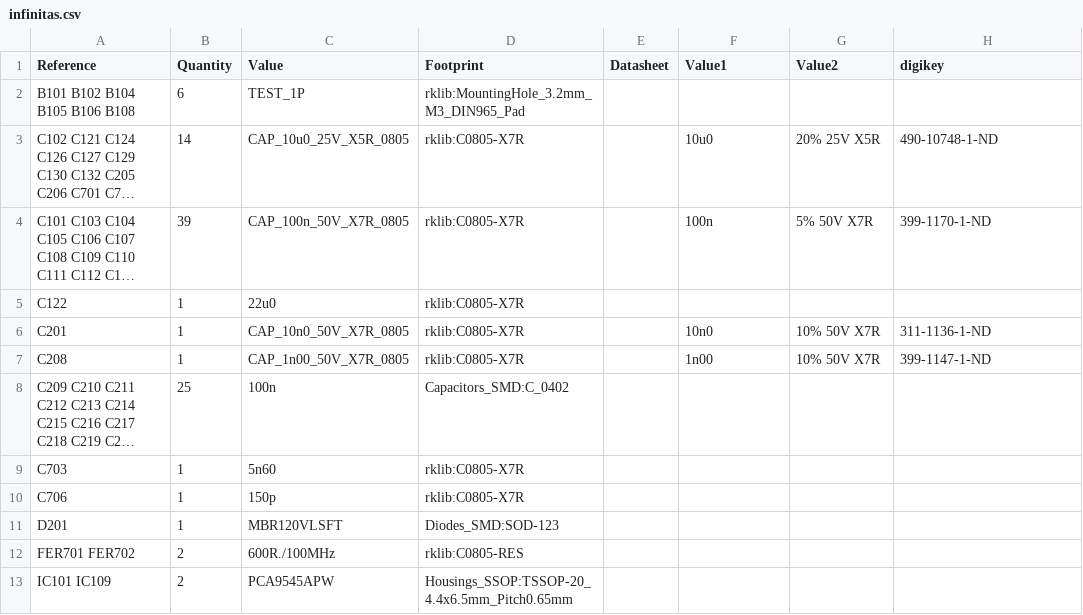
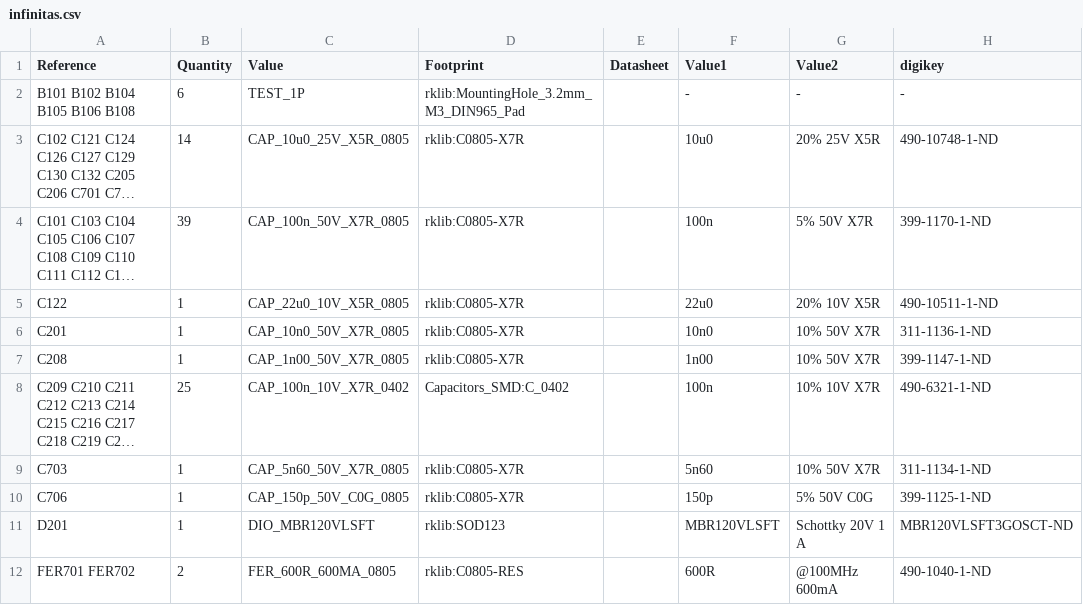
Before and after one commit to freeDSP/freeDSP-INFINITAS, a CSV file: SOURCES/KICAD/infinitas.csv, drawn as a sheet; only a part is shown; long unchanged cells end in …; removed rows and columns are numbered as before the commit, all else as after; the diff covers the shown part only; the diff names each change by its address in the sheet, - before the commit and + after, or states it on an @@ line.

```diff
--- a/SOURCES/KICAD/infinitas.csv
+++ b/SOURCES/KICAD/infinitas.csv
-F2 (Value1): (empty)
+F2 (Value1): -
-G2 (Value2): (empty)
+G2 (Value2): -
-H2 (digikey): (empty)
+H2 (digikey): -
-C5 (Value): 22u0
+C5 (Value): CAP_22u0_10V_X5R_0805
-F5 (Value1): (empty)
+F5 (Value1): 22u0
-G5 (Value2): (empty)
+G5 (Value2): 20% 10V X5R
-H5 (digikey): (empty)
+H5 (digikey): 490-10511-1-ND
-C8 (Value): 100n
+C8 (Value): CAP_100n_10V_X7R_0402
-F8 (Value1): (empty)
+F8 (Value1): 100n
-G8 (Value2): (empty)
+G8 (Value2): 10% 10V X7R
-H8 (digikey): (empty)
+H8 (digikey): 490-6321-1-ND
-C9 (Value): 5n60
+C9 (Value): CAP_5n60_50V_X7R_0805
-F9 (Value1): (empty)
+F9 (Value1): 5n60
-G9 (Value2): (empty)
+G9 (Value2): 10% 50V X7R
-H9 (digikey): (empty)
+H9 (digikey): 311-1134-1-ND
-C10 (Value): 150p
+C10 (Value): CAP_150p_50V_C0G_0805
-F10 (Value1): (empty)
+F10 (Value1): 150p
-G10 (Value2): (empty)
+G10 (Value2): 5% 50V C0G
-H10 (digikey): (empty)
+H10 (digikey): 399-1125-1-ND
-C11 (Value): MBR120VLSFT
+C11 (Value): DIO_MBR120VLSFT
-D11 (Footprint): Diodes_SMD:SOD-123
+D11 (Footprint): rklib:SOD123
-F11 (Value1): (empty)
+F11 (Value1): MBR120VLSFT
-G11 (Value2): (empty)
+G11 (Value2): Schottky 20V 1 A
-H11 (digikey): (empty)
+H11 (digikey): MBR120VLSFT3GOSCT-ND
-C12 (Value): 600R./100MHz
+C12 (Value): FER_600R_600MA_0805
-F12 (Value1): (empty)
+F12 (Value1): 600R
-G12 (Value2): (empty)
+G12 (Value2): @100MHz 600mA
-H12 (digikey): (empty)
+H12 (digikey): 490-1040-1-ND
-row 13: IC101 IC109 | 2 | PCA9545APW | Housings_SSOP:TSSOP-20_4.4x6.5mm_Pitch0.65mm
```
Also changed, not shown: 1 added row, 1 removed row and 150 edited cells elsewhere in this file, 16 other files.
